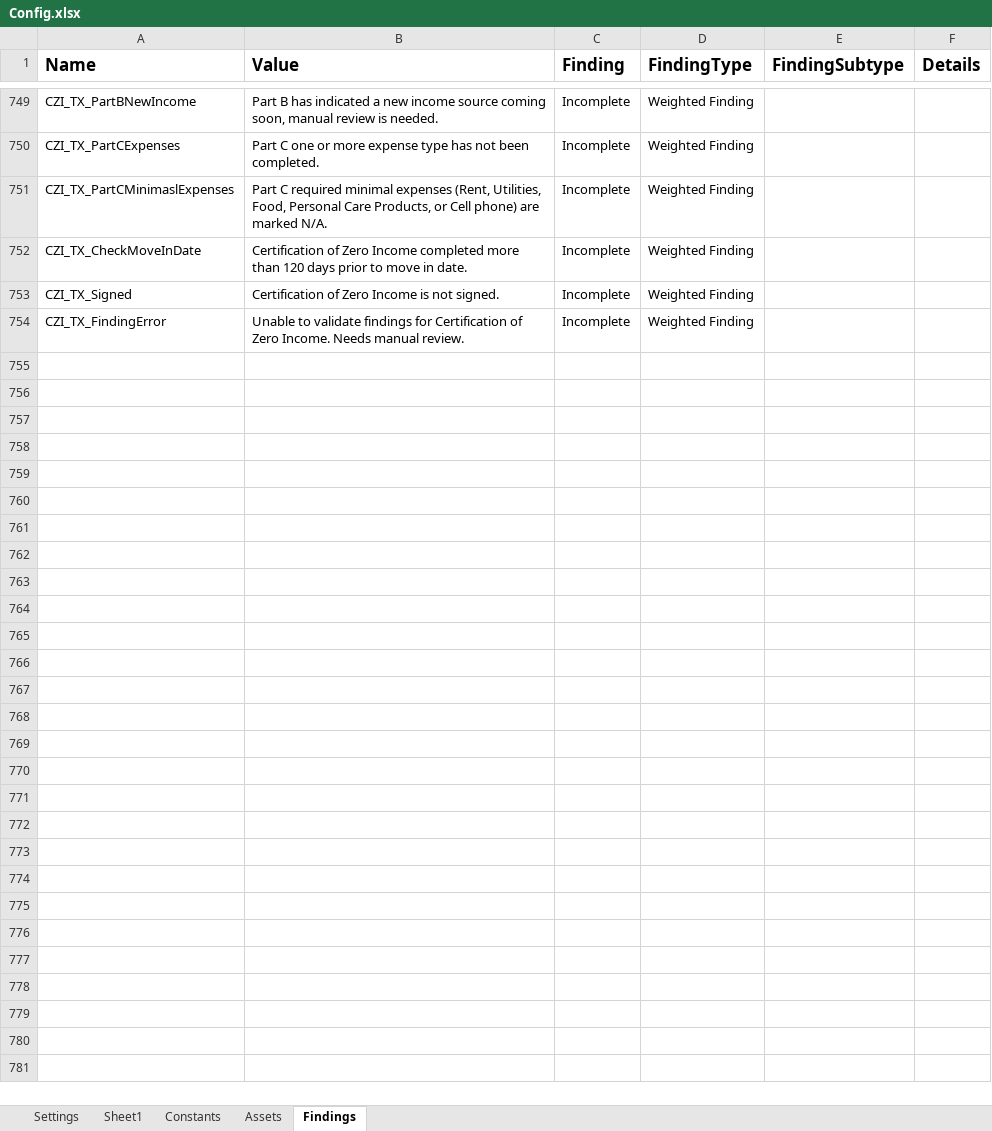
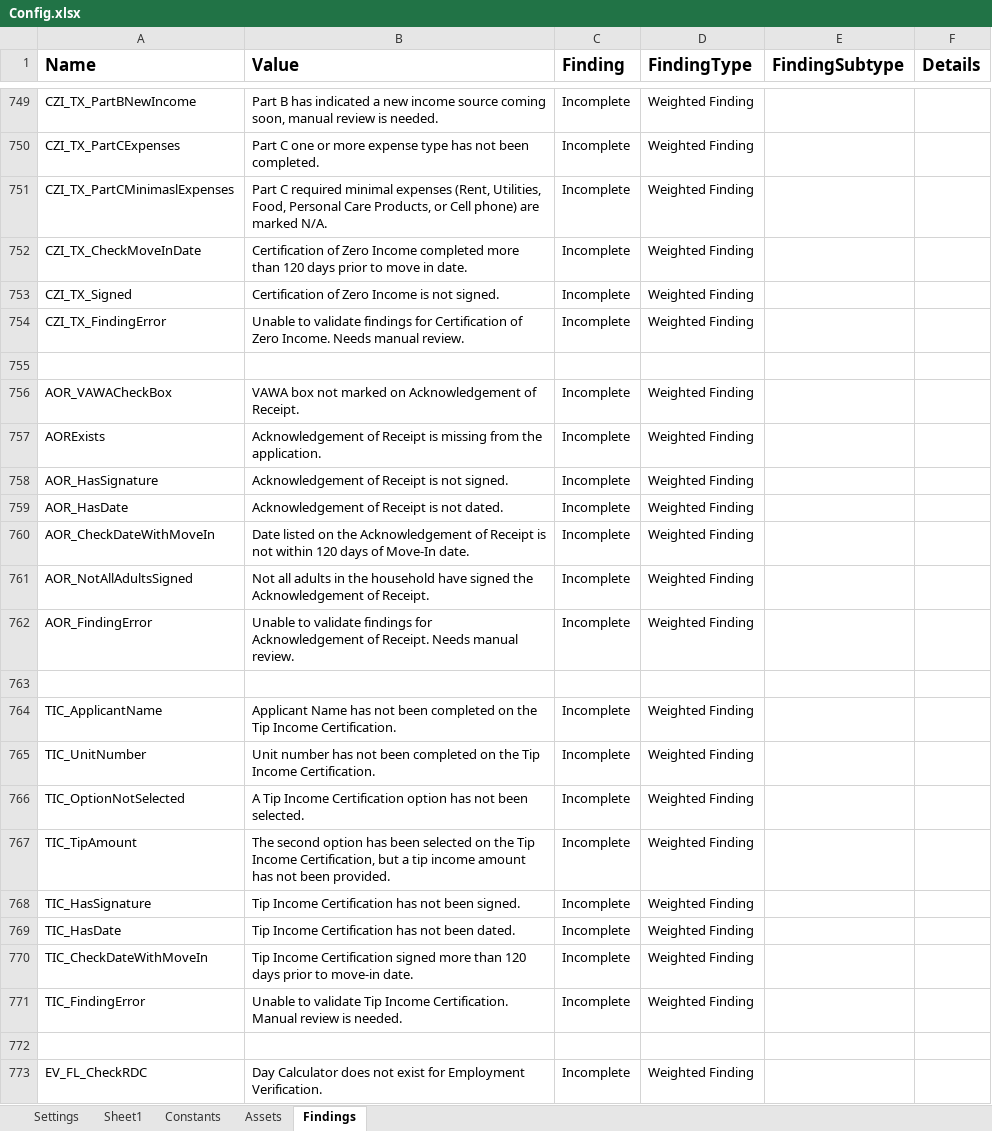
Before and after one commit to Dominiuminc/Application-Review-Audit-Findings-Library, an Excel workbook: Data/Config.xlsx, sheet Findings, drawn as a sheet; only a part is shown, gaps mark what is left out; values as stored, in another font and other column widths than the file's, no borders; conditional formats not drawn; the diff covers the shown part only; the diff names each change by its address in the sheet, - before the commit and + after, or states it on an @@ line.

```diff
--- a/Data/Config.xlsx (sheet Findings)
+++ b/Data/Config.xlsx (sheet Findings)
+row 755: (empty)
+row 756: AOR_VAWACheckBox | VAWA box not marked on Acknowledgement of Receipt. | Incomplete | Weighted Finding
+row 757: AORExists | Acknowledgement of Receipt is missing from the application. | Incomplete | Weighted Finding
+row 758: AOR_HasSignature | Acknowledgement of Receipt is not signed. | Incomplete | Weighted Finding
+row 759: AOR_HasDate | Acknowledgement of Receipt is not dated. | Incomplete | Weighted Finding
+row 760: AOR_CheckDateWithMoveIn | Date listed on the Acknowledgement of Receipt is not within 120 days of Move-In date. | Incomplete | Weighted Finding
+row 761: AOR_NotAllAdultsSigned | Not all adults in the household have signed the Acknowledgement of Receipt. | Incomplete | Weighted Finding
+row 762: AOR_FindingError | Unable to validate findings for Acknowledgement of Receipt. Needs manual review. | Incomplete | Weighted Finding
+row 763: (empty)
+row 764: TIC_ApplicantName | Applicant Name has not been completed on the Tip Income Certification. | Incomplete | Weighted Finding
+row 765: TIC_UnitNumber | Unit number has not been completed on the Tip Income Certification. | Incomplete | Weighted Finding
+row 766: TIC_OptionNotSelected | A Tip Income Certification option has not been selected. | Incomplete | Weighted Finding
+row 767: TIC_TipAmount | The second option has been selected on the Tip Income Certification, but a tip income amount has not been provided. | Incomplete | Weighted Finding
+row 768: TIC_HasSignature | Tip Income Certification has not been signed. | Incomplete | Weighted Finding
+row 769: TIC_HasDate | Tip Income Certification has not been dated. | Incomplete | Weighted Finding
+row 770: TIC_CheckDateWithMoveIn | Tip Income Certification signed more than 120 days prior to move-in date. | Incomplete | Weighted Finding
+row 771: TIC_FindingError | Unable to validate Tip Income Certification. Manual review is needed. | Incomplete | Weighted Finding
+row 772: (empty)
+row 773: EV_FL_CheckRDC | Day Calculator does not exist for Employment Verification. | Incomplete | Weighted Finding
```
Also changed, not shown: 29 added rows elsewhere in this sheet, sheet Settings, 14 other files.
